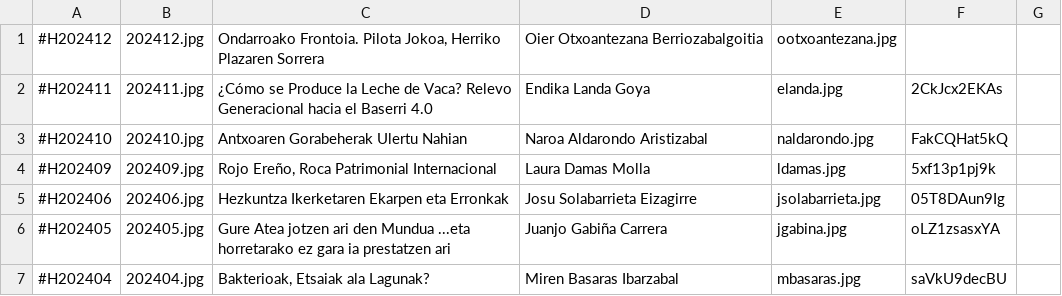
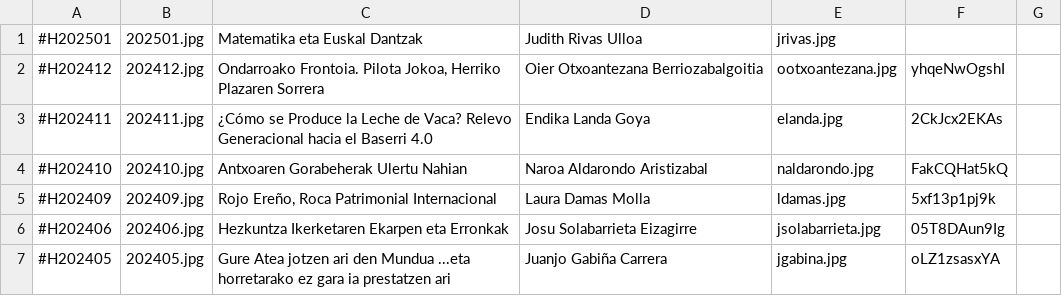
Before and after one commit to zientziarengiltzak/zientziarengiltzak.github.io, a CSV file: Python/hitzaldiak/00_izenburuak.csv, drawn as a sheet; only a part is shown; the shorter side is filled out with more unchanged rows.

Commit message:
2025/01 python fitxategien eguneraketa

```diff
--- a/Python/hitzaldiak/00_izenburuak.csv
+++ b/Python/hitzaldiak/00_izenburuak.csv
@@ -1,2 +1,3 @@
-#H202412;202412.jpg;Ondarroako Frontoia. Pilota Jokoa, Herriko Plazaren Sorrera;Oier Otxoantezana Berriozabalgoitia;ootxoantezana.jpg;
+#H202501;202501.jpg;Matematika eta Euskal Dantzak;Judith Rivas Ulloa;jrivas.jpg;
+#H202412;202412.jpg;Ondarroako Frontoia. Pilota Jokoa, Herriko Plazaren Sorrera;Oier Otxoantezana Berriozabalgoitia;ootxoantezana.jpg;yhqeNwOgshI
 #H202411;202411.jpg;¿Cómo se Produce la Leche de Vaca? Relevo Generacional hacia el Baserri 4.0;Endika Landa Goya;elanda.jpg;2CkJcx2EKAs
```
Also changed, not shown: 2 other files.
